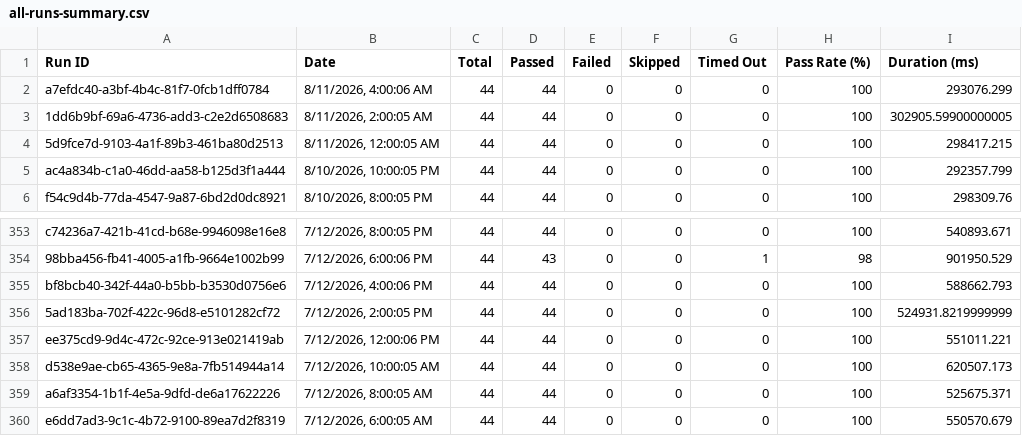
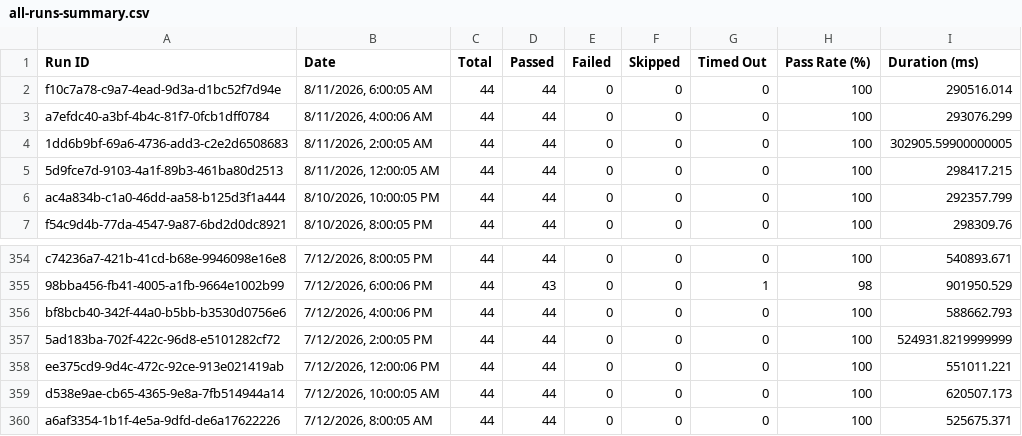
Before and after one commit to Shunyalabsai/console-automation, a CSV file: docs/exports/all-runs-summary.csv, drawn as a sheet; only a part is shown, gaps mark what is left out; removed rows and columns are numbered as before the commit, all else as after; the diff names each change by its address in the sheet, - before the commit and + after, or states it on an @@ line.

```diff
--- a/docs/exports/all-runs-summary.csv
+++ b/docs/exports/all-runs-summary.csv
+row 2: f10c7a78-c9a7-4ead-9d3a-d1bc52f7d94e | 8/11/2026, 6:00:05 AM | 44 | 44 | 0 | 0 | 0 | 100 | 290516.014
-row 360: e6dd7ad3-9c1c-4b72-9100-89ea7d2f8319 | 7/12/2026, 6:00:05 AM | 44 | 44 | 0 | 0 | 0 | 100 | 550570.679
```
Also changed, not shown: docs/exports/current-run.csv, 2 other files.
